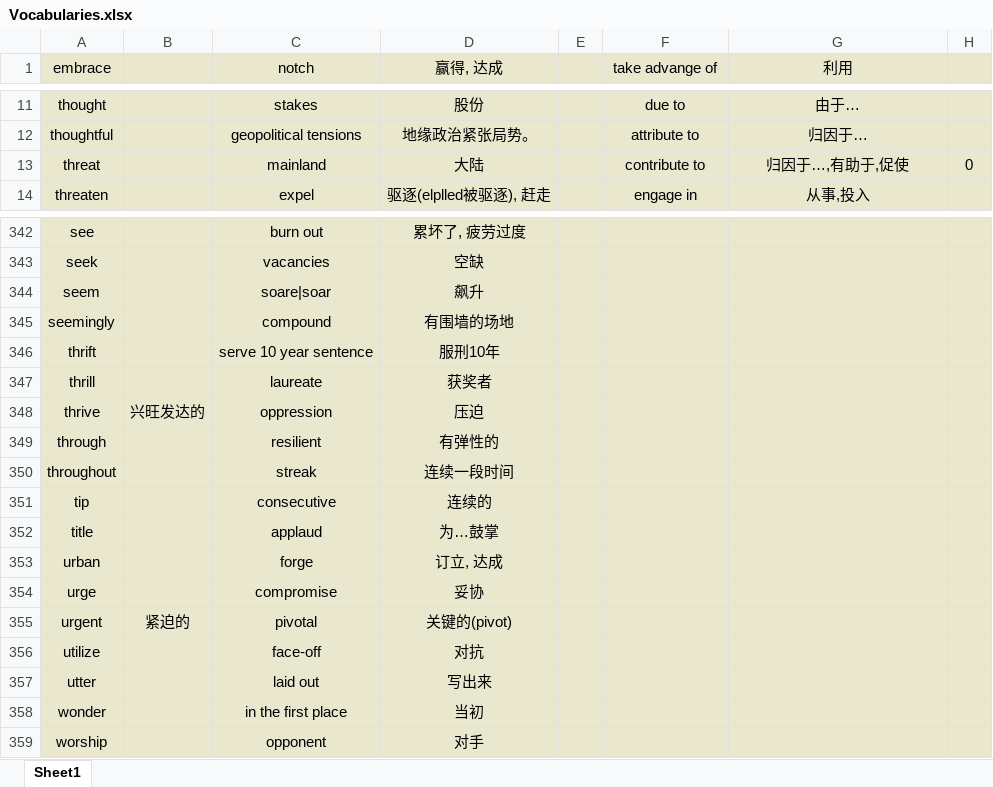
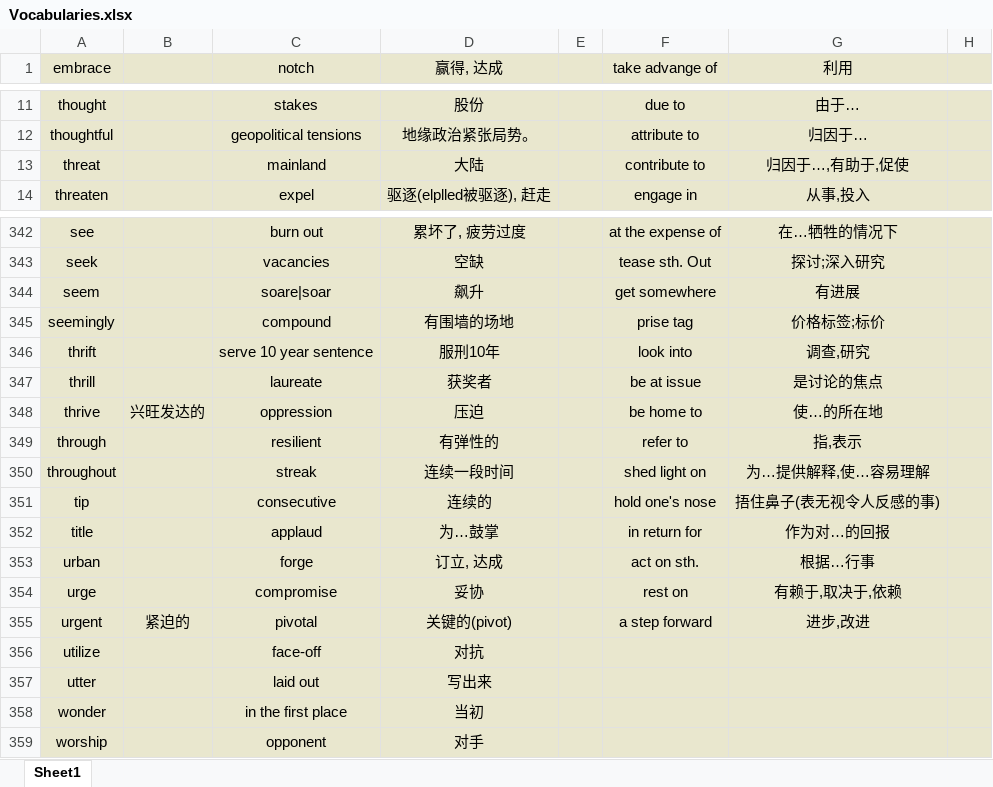
Before and after one commit to Favian096/LearningNotes, an Excel workbook: English/Vocabularies.xlsx, sheet Sheet1, drawn as a sheet; only a part is shown, gaps mark what is left out; values as stored, in another font and other column widths than the file's, no borders; the diff covers the shown part only; the diff names each change by its address in the sheet, - before the commit and + after, or states it on an @@ line.

```diff
--- a/English/Vocabularies.xlsx (sheet Sheet1)
+++ b/English/Vocabularies.xlsx (sheet Sheet1)
-H13: 0
+H13: (empty)
-F342 (take advange of): (empty)
+F342 (take advange of): at the expense of
-G342 (利用): (empty)
+G342 (利用): 在…牺牲的情况下
-F343 (take advange of): (empty)
+F343 (take advange of): tease sth. Out
-G343 (利用): (empty)
+G343 (利用): 探讨;深入研究
-F344 (take advange of): (empty)
+F344 (take advange of): get somewhere
-G344 (利用): (empty)
+G344 (利用): 有进展
-F345 (take advange of): (empty)
+F345 (take advange of): prise tag
-G345 (利用): (empty)
+G345 (利用): 价格标签;标价
-F346 (take advange of): (empty)
+F346 (take advange of): look into
-G346 (利用): (empty)
+G346 (利用): 调查,研究
-F347 (take advange of): (empty)
+F347 (take advange of): be at issue
-G347 (利用): (empty)
+G347 (利用): 是讨论的焦点
-F348 (take advange of): (empty)
+F348 (take advange of): be home to
-G348 (利用): (empty)
+G348 (利用): 使…的所在地
-F349 (take advange of): (empty)
+F349 (take advange of): refer to
-G349 (利用): (empty)
+G349 (利用): 指,表示
-F350 (take advange of): (empty)
+F350 (take advange of): shed light on
-G350 (利用): (empty)
+G350 (利用): 为…提供解释,使…容易理解
-F351 (take advange of): (empty)
+F351 (take advange of): hold one's nose
-G351 (利用): (empty)
+G351 (利用): 捂住鼻子(表无视令人反感的事)
-F352 (take advange of): (empty)
+F352 (take advange of): in return for
-G352 (利用): (empty)
+G352 (利用): 作为对…的回报
-F353 (take advange of): (empty)
+F353 (take advange of): act on sth.
-G353 (利用): (empty)
+G353 (利用): 根据…行事
-F354 (take advange of): (empty)
+F354 (take advange of): rest on
-G354 (利用): (empty)
+G354 (利用): 有赖于,取决于,依赖
-F355 (take advange of): (empty)
+F355 (take advange of): a step forward
-G355 (利用): (empty)
+G355 (利用): 进步,改进
```
Also changed, not shown: 32 edited cells elsewhere in this sheet.
